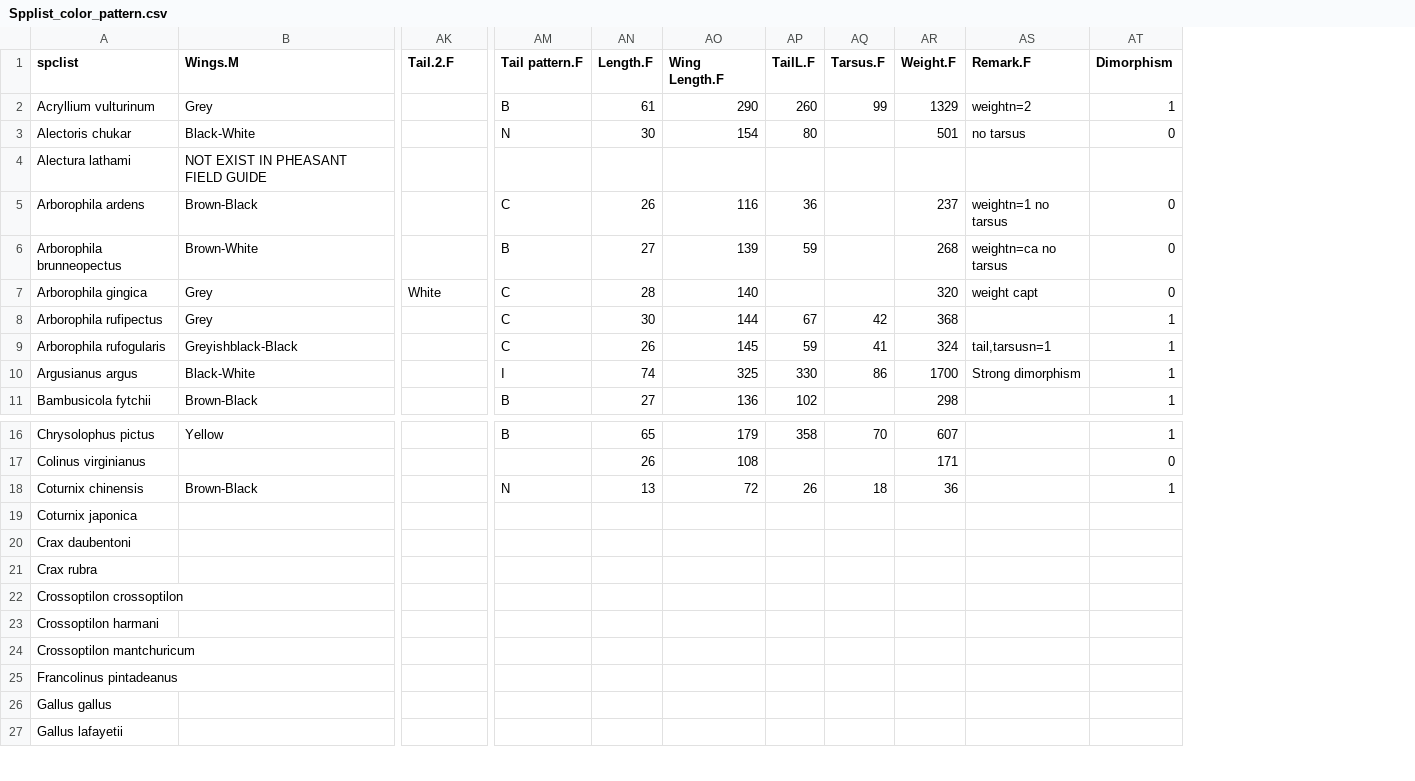
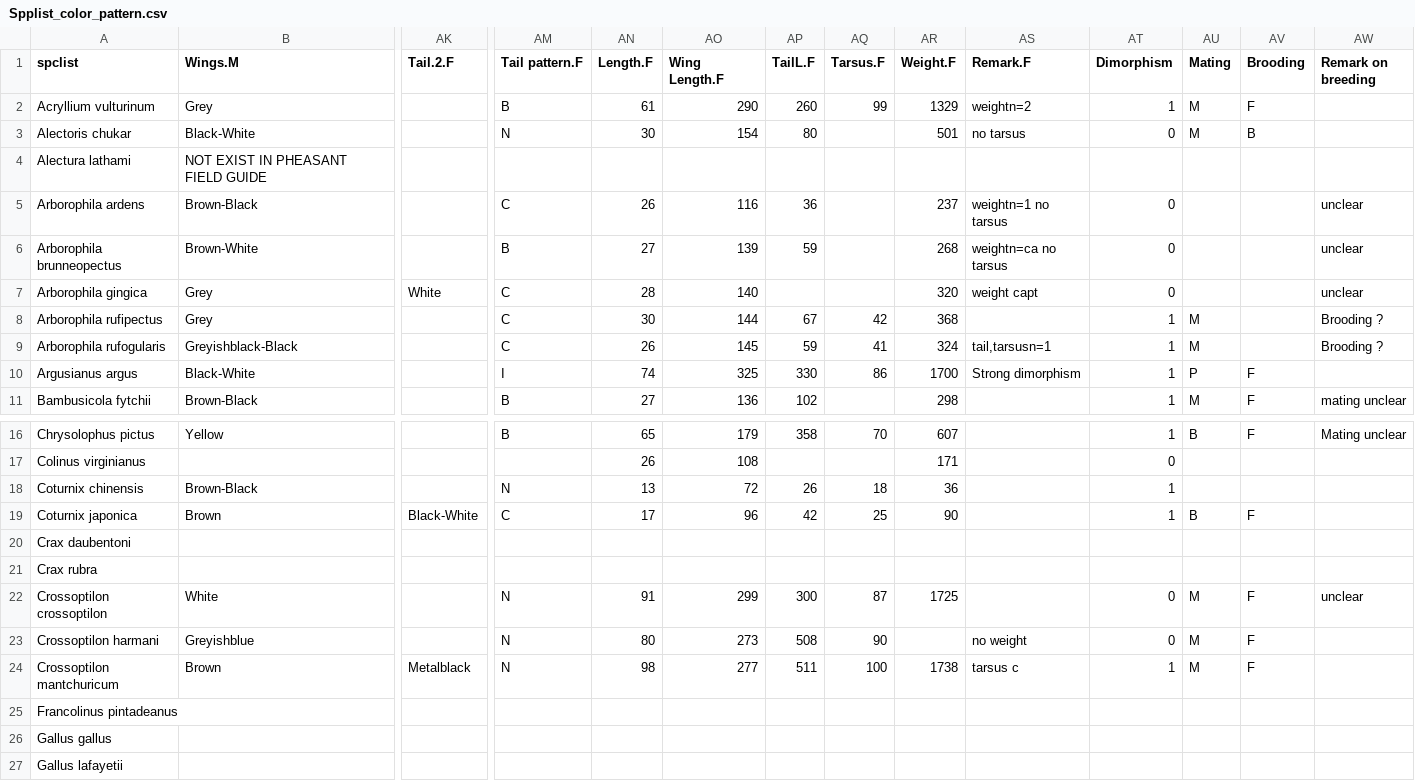
Before and after one commit to YunyiShen/Color-and-Pattern-Evolution-of-Pheasants, a CSV file: data/Spplist_color_pattern.csv, drawn as a sheet; only a part is shown, gaps mark what is left out; removed rows and columns are numbered as before the commit, all else as after; rows hold the shown columns only; the diff names each change by its address in the sheet, - before the commit and + after, or states it on an @@ line.

Commit message:
Recording data

```diff
--- a/data/Spplist_color_pattern.csv
+++ b/data/Spplist_color_pattern.csv
+column AU (Mating), rows 2-11: M | M |  |  |  |  | M | M | P | M; row 16: B
+column AV (Brooding), rows 2-11: F | B |  |  |  |  |  |  | F | F; row 16: F
+column AW (Remark on breeding), rows 5-11: unclear | unclear | unclear | Brooding ? | Brooding ? |  | mating unclear; row 16: Mating unclear
-row 19: Coturnix japonica
+row 19: Coturnix japonica | Brown | Black-White | C | 17 | 96 | 42 | 25 | 90 |  | 1 | B | F
-row 22: Crossoptilon crossoptilon
-row 23: Crossoptilon harmani
-row 24: Crossoptilon mantchuricum
+row 22: Crossoptilon crossoptilon | White |  | N | 91 | 299 | 300 | 87 | 1725 |  | 0 | M | F | unclear
+row 23: Crossoptilon harmani | Greyishblue |  | N | 80 | 273 | 508 | 90 |  | no weight | 0 | M | F
+row 24: Crossoptilon mantchuricum | Brown | Metalblack | N | 98 | 277 | 511 | 100 | 1738 | tarsus c | 1 | M | F
```
